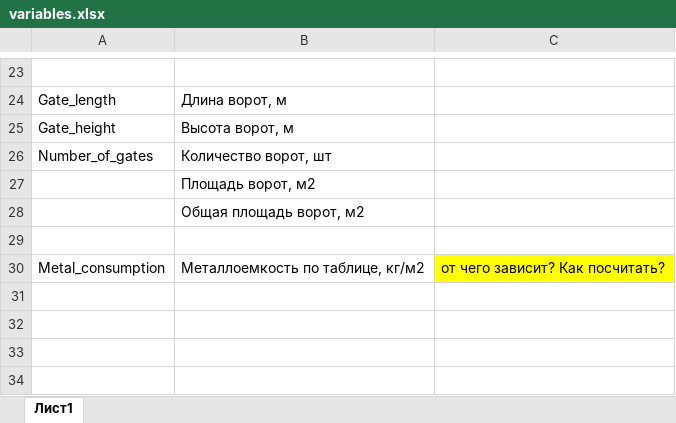
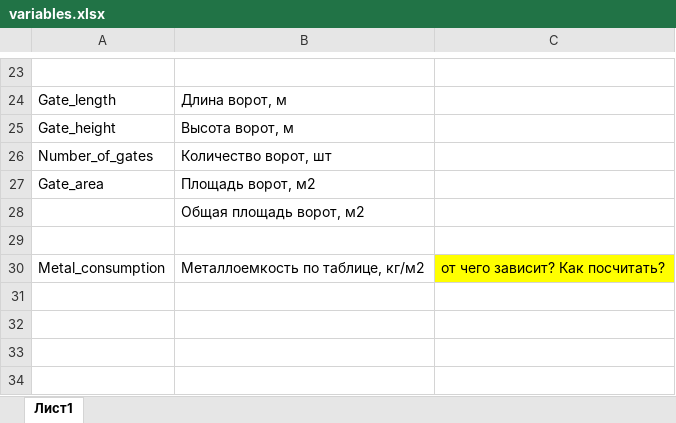
Before and after one commit to Alexsandr-Konovalov/mst-project, an Excel workbook: variables.xlsx, sheet Лист1, drawn as a sheet; only a part is shown, gaps mark what is left out; values as stored, in another font and other column widths than the file's, no borders; the diff names each change by its address in the sheet, - before the commit and + after, or states it on an @@ line.

Commit message:
Update variables.xlsx

```diff
--- a/variables.xlsx (sheet Лист1)
+++ b/variables.xlsx (sheet Лист1)
-A27: (empty)
+A27: Gate_area
```
